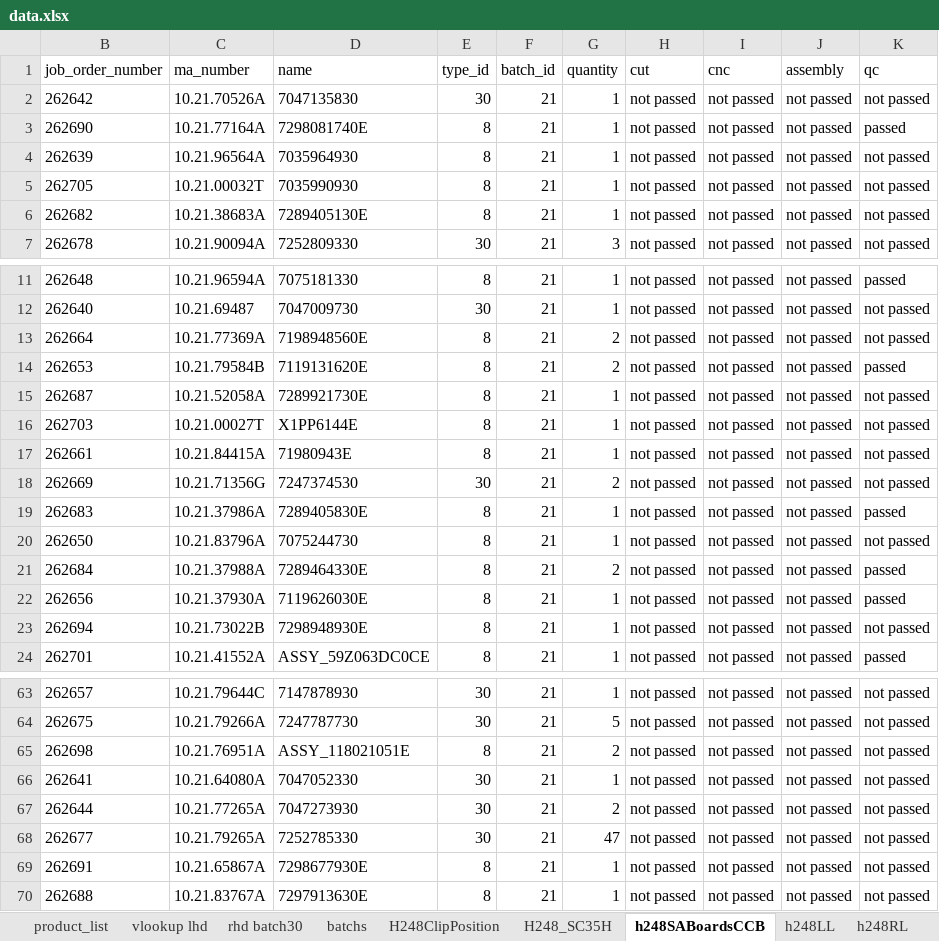
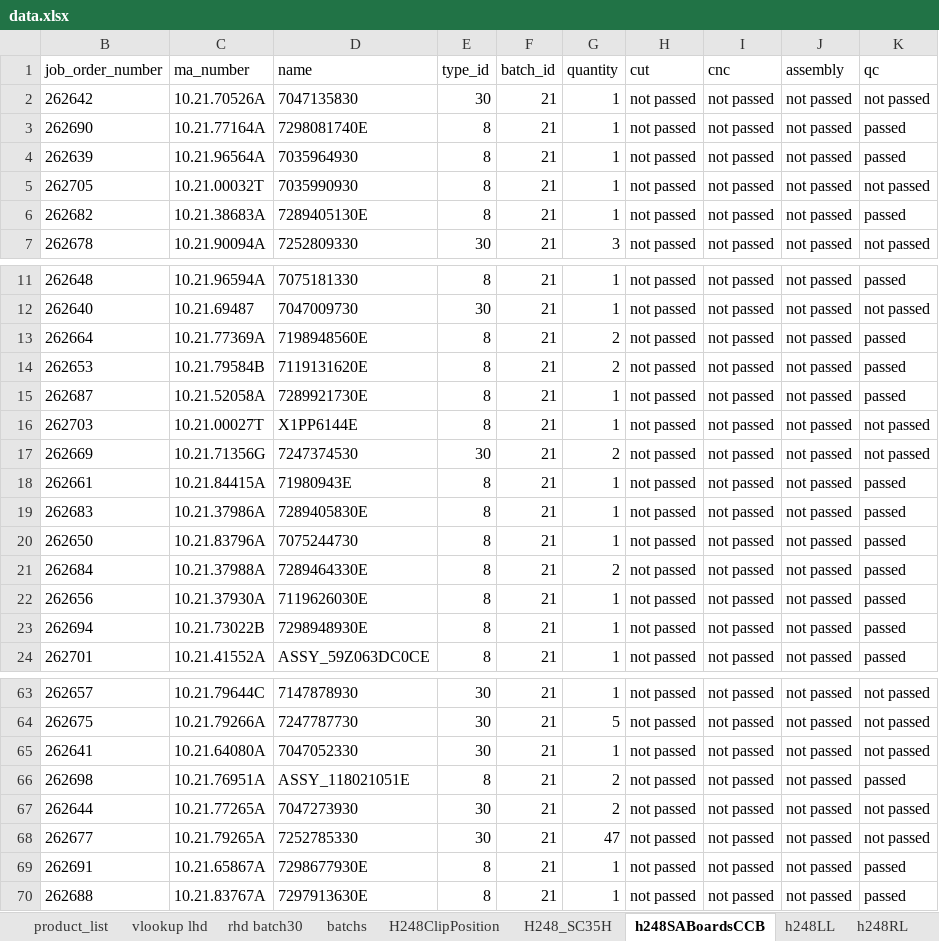
Before and after one commit to pacopacev/jo_engine, an Excel workbook: data.xlsx, sheet h248SABoardsCCB, drawn as a sheet; only a part is shown, gaps mark what is left out; values as stored, in another font and other column widths than the file's, no borders; conditional formats and table styles not drawn; removed rows and columns are numbered as before the commit, all else as after; the diff covers the shown part only; the diff names each change by its address in the sheet, - before the commit and + after, or states it on an @@ line.

```diff
--- a/data.xlsx (sheet h248SABoardsCCB)
+++ b/data.xlsx (sheet h248SABoardsCCB)
-K4 (qc): not passed
+K4 (qc): passed
-K6 (qc): not passed
+K6 (qc): passed
-K13 (qc): not passed
+K13 (qc): passed
-K15 (qc): not passed
+K15 (qc): passed
-row 17: 262661 | 10.21.84415A | 71980943E | 8 | 21 | 1 | not passed | not passed | not passed | not passed
+row 18: 262661 | 10.21.84415A | 71980943E | 8 | 21 | 1 | not passed | not passed | not passed | passed
-K20 (qc): not passed
+K20 (qc): passed
-K23 (qc): not passed
+K23 (qc): passed
-row 65: 262698 | 10.21.76951A | ASSY_118021051E | 8 | 21 | 2 | not passed | not passed | not passed | not passed
+row 66: 262698 | 10.21.76951A | ASSY_118021051E | 8 | 21 | 2 | not passed | not passed | not passed | passed
-K69:K70 (qc): not passed
+K69:K70 (qc): passed
```
Also changed, not shown: 5 edited cells elsewhere in this sheet, sheet h248LL, sheet product_list, sheet sa_mma_3, sheet H248ClipPosition, sheet h248RL, sheet vlookup lhd, 1 more sheet, formulas that keep their value, hidden cells.
